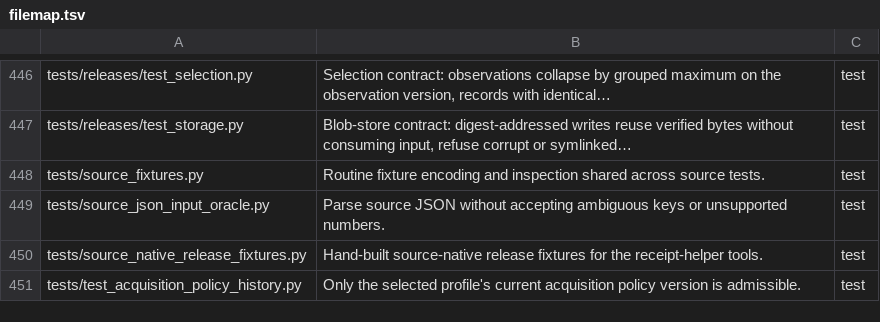
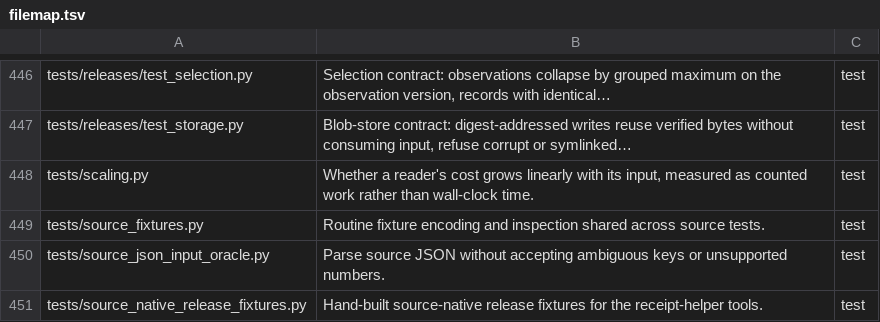
Before and after one commit to civictechdc/spicy-docs, a TSV file: filemap.tsv, drawn as a sheet; only a part is shown, gaps mark what is left out; the shorter side is filled out with more unchanged rows.

```diff
--- a/filemap.tsv
+++ b/filemap.tsv
@@ -447,2 +447,3 @@ tests/releases/test_selection.py	Selection contract: observations collapse by gr
 tests/releases/test_storage.py	Blob-store contract: digest-addressed writes reuse verified bytes without consuming input, refuse corrupt or symlinked…	test
+tests/scaling.py	Whether a reader's cost grows linearly with its input, measured as counted work rather than wall-clock time.	test
 tests/source_fixtures.py	Routine fixture encoding and inspection shared across source tests.	test
```
Also changed, not shown: 4 other files.
